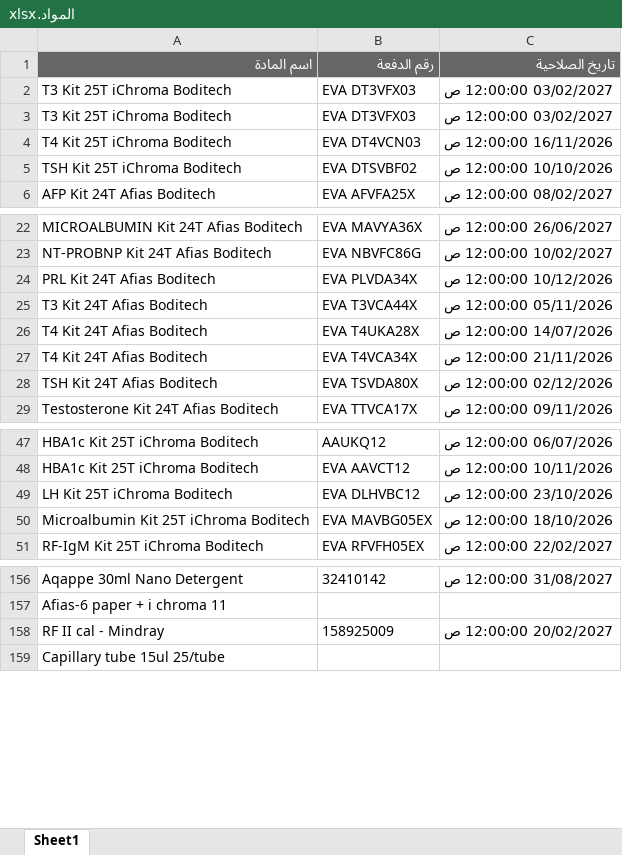
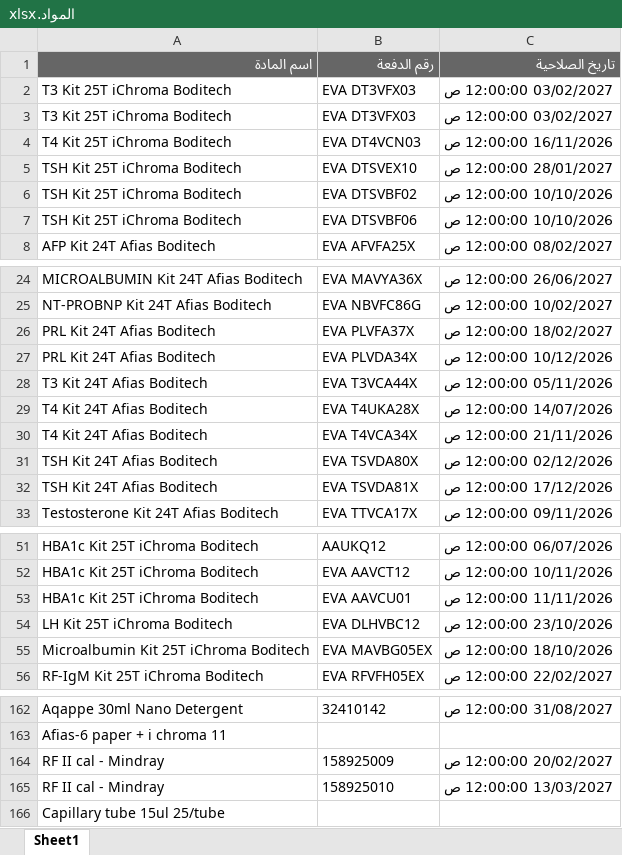
Before and after one commit to abdallawolf92/expiry-check, an Excel workbook: المواد.xlsx, sheet Sheet1, drawn as a sheet; only a part is shown, gaps mark what is left out; values as stored, in another font and other column widths than the file's, no borders; the diff covers the shown part only; the diff names each change by its address in the sheet, - before the commit and + after, or states it on an @@ line.

Commit message:
Add files via upload

```diff
--- a/المواد.xlsx (sheet Sheet1)
+++ b/المواد.xlsx (sheet Sheet1)
+row 5: TSH Kit 25T iChroma Boditech | EVA DTSVEX10 | 28/01/2027 12:00:00 ص
+row 7: TSH Kit 25T iChroma Boditech | EVA DTSVBF06 | 10/10/2026 12:00:00 ص
+row 26: PRL Kit 24T Afias Boditech | EVA PLVFA37X | 18/02/2027 12:00:00 ص
+row 32: TSH Kit 24T Afias Boditech | EVA TSVDA81X | 17/12/2026 12:00:00 ص
+row 53: HBA1c Kit 25T iChroma Boditech | EVA AAVCU01 | 11/11/2026 12:00:00 ص
+row 165: RF II cal - Mindray | 158925010 | 13/03/2027 12:00:00 ص
```
Also changed, not shown: 4 added rows elsewhere in this sheet.
